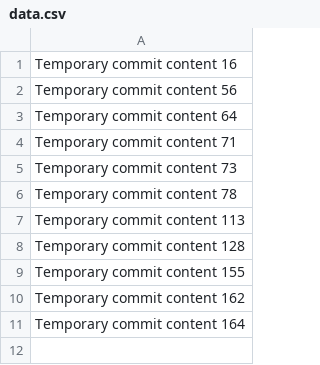
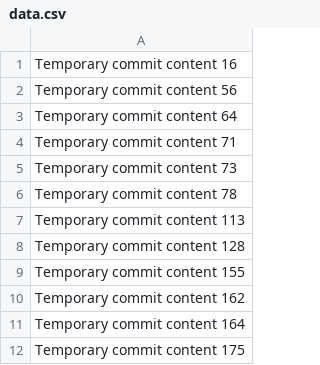
Before and after one commit to justicedavid/tech-248-q, a CSV file: data.csv, drawn as a sheet.

```diff
--- a/data.csv
+++ b/data.csv
@@ -11 +11,2 @@ Temporary commit content 162
 Temporary commit content 164
+Temporary commit content 175
```
